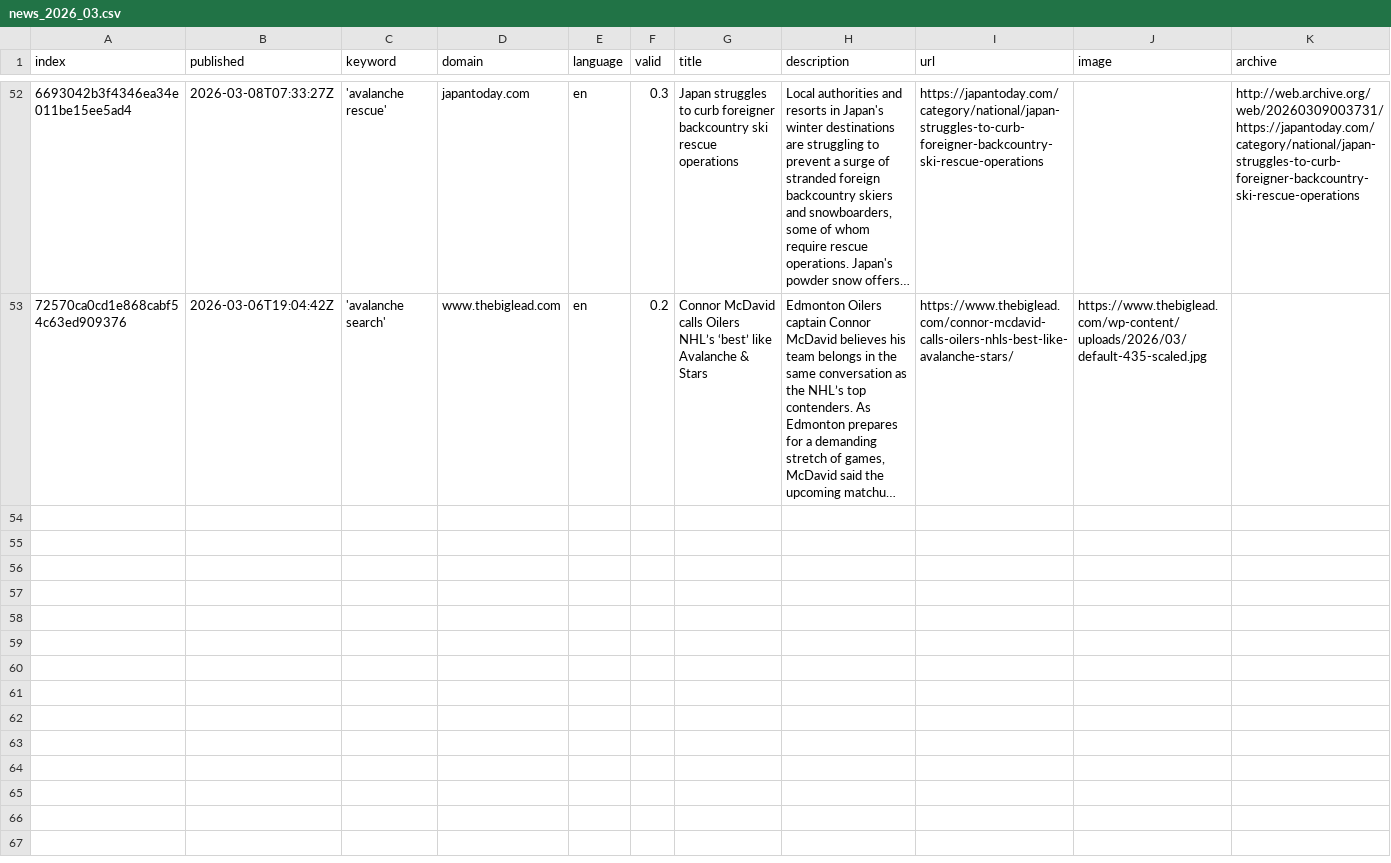
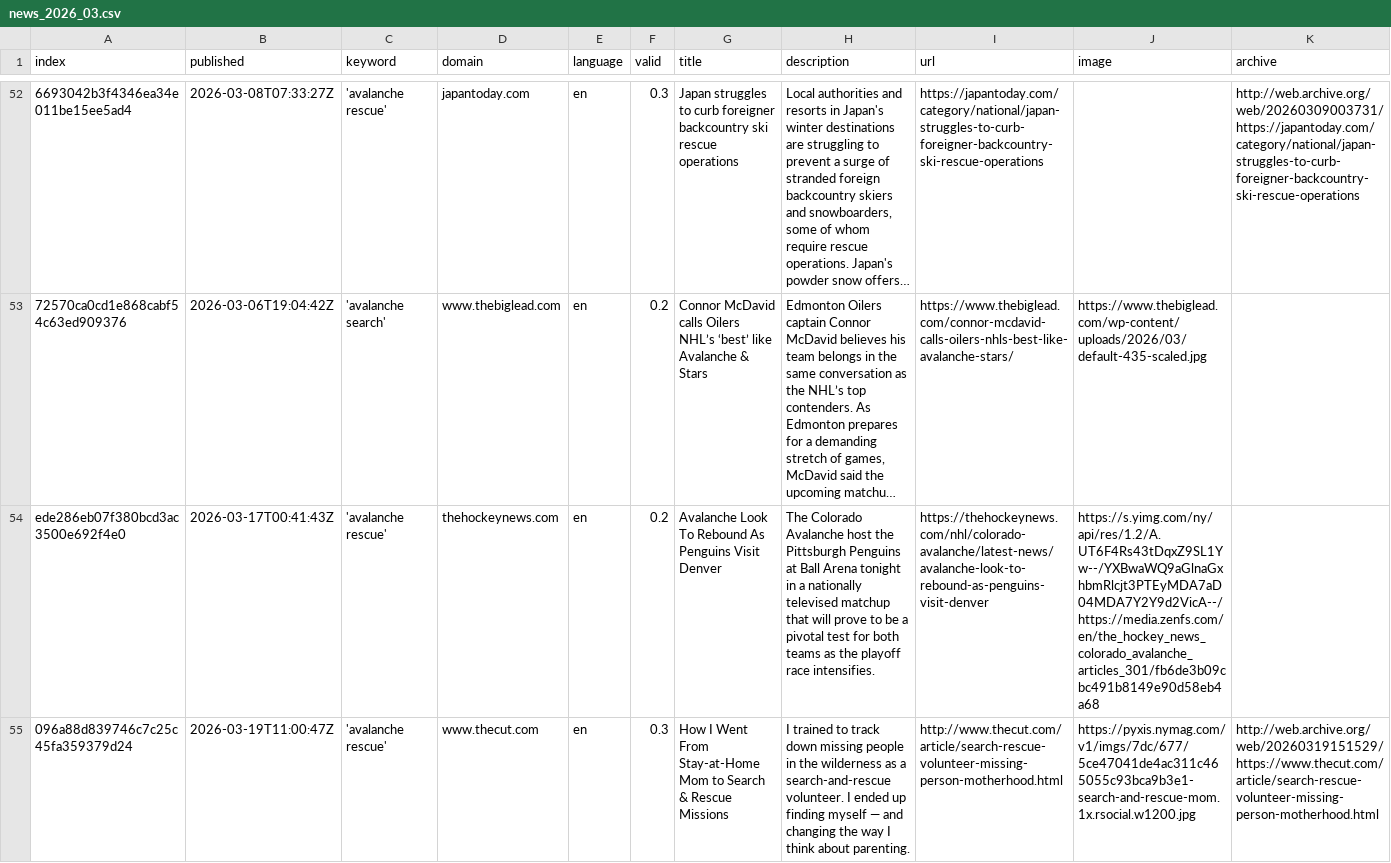
Before and after one commit to MarcoL95-news/avalancheIsComing, a CSV file: csv/news_2026_03.csv, drawn as a sheet; only a part is shown, gaps mark what is left out; long unchanged cells end in …; rows hold the shown columns only; the diff covers the shown part only; the diff names each change by its address in the sheet, - before the commit and + after, or states it on an @@ line.

```diff
--- a/csv/news_2026_03.csv
+++ b/csv/news_2026_03.csv
+row 54: ede286eb07f380bcd3ac3500e692f4e0 | 2026-03-17T00:41:43Z | 'avalanche rescue' | thehockeynews.com | en | 0.2 | Avalanche Look To Rebound As Penguins Visit Denver | The Colorado Avalanche host the Pittsburgh Penguins at Ball Arena tonight in a nationally televised matchup that will prove to be a pivotal test for both teams as the playoff race intensifies. | https://thehockeynews.com/nhl/colorado-avalanche/latest-news/avalanche-look-to-rebound-as-penguins-visit-denver | https://s.yimg.com/ny/api/res/1.2/A.UT6F4Rs43tDqxZ9SL1Yw--/YXBwaWQ9aGlnaGxhbmRlcjt3PTEyMDA7aD04MDA7Y2Y9d2VicA--/https://media.zenfs.com/en/the_hockey_news_colorado_avalanche_articles_301/fb6de3b09cbc491b8149e90d58eb4a68
+row 55: 096a88d839746c7c25c45fa359379d24 | 2026-03-19T11:00:47Z | 'avalanche rescue' | www.thecut.com | en | 0.3 | How I Went From Stay-at-Home Mom to Search & Rescue Missions | I trained to track down missing people in the wilderness as a search-and-rescue volunteer. I ended up finding myself — and changing the way I think about parenting. | http://www.thecut.com/article/search-rescue-volunteer-missing-person-motherhood.html | https://pyxis.nymag.com/v1/imgs/7dc/677/5ce47041de4ac311c465055c93bca9b3e1-search-and-rescue-mom.1x.rsocial.w1200.jpg | http://web.archive.org/web/20260319151529/https://www.thecut.com/article/search-rescue-volunteer-missing-person-motherhood.html
```
Also changed, not shown: 1 added row elsewhere in this file, keywords.csv.
